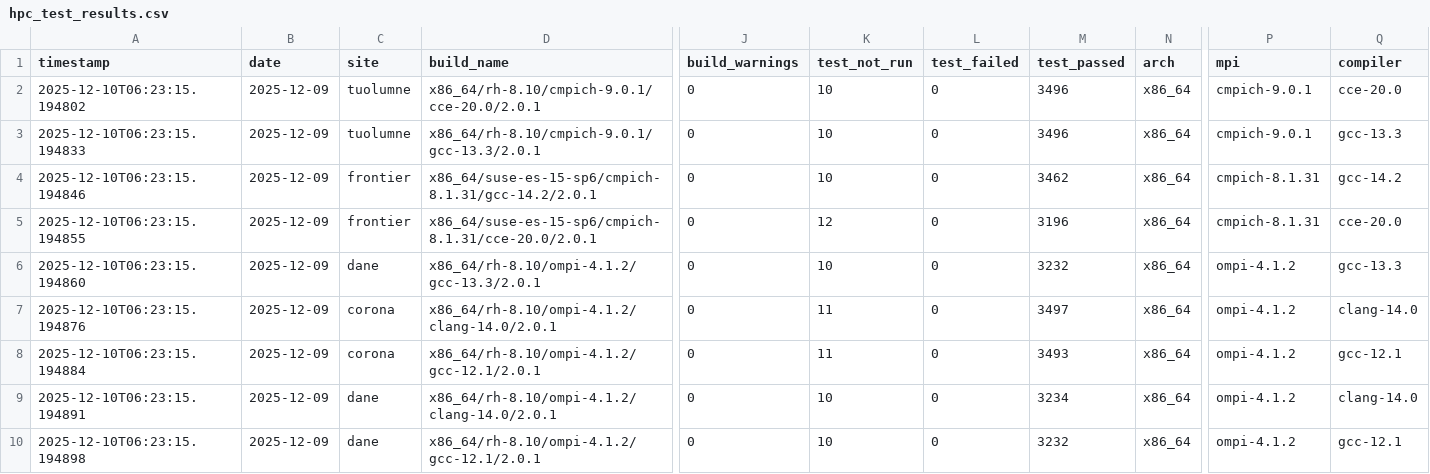
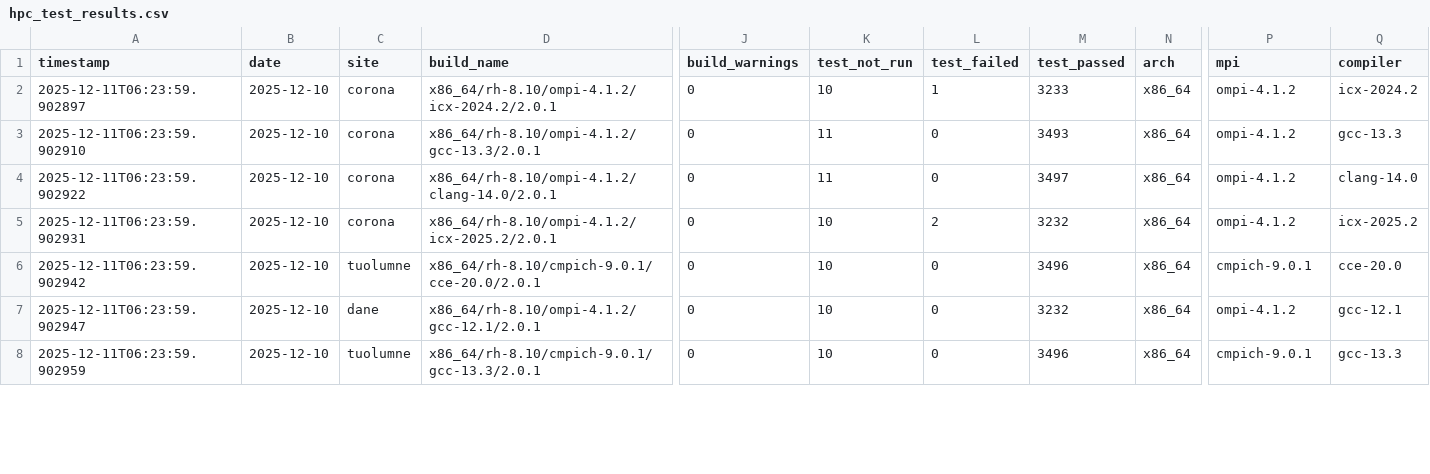
Before and after one commit to hyoklee/hpc-h5, a CSV file: src/hpc_test_results.csv, drawn as a sheet; only a part is shown, gaps mark what is left out; removed rows and columns are numbered as before the commit, all else as after; rows hold the shown columns only; the diff covers the shown part only; the diff names each change by its address in the sheet, - before the commit and + after, or states it on an @@ line.

```diff
--- a/src/hpc_test_results.csv
+++ b/src/hpc_test_results.csv
-A2 (timestamp): 2025-12-10T06:23:15.194802
+A2 (timestamp): 2025-12-11T06:23:59.902897
-B2 (date): 2025-12-09
+B2 (date): 2025-12-10
-C2 (site): tuolumne
+C2 (site): corona
-D2 (build_name): x86_64/rh-8.10/cmpich-9.0.1/cce-20.0/2.0.1
+D2 (build_name): x86_64/rh-8.10/ompi-4.1.2/icx-2024.2/2.0.1
-L2 (test_failed): 0
+L2 (test_failed): 1
-M2 (test_passed): 3496
+M2 (test_passed): 3233
-P2 (mpi): cmpich-9.0.1
+P2 (mpi): ompi-4.1.2
-Q2 (compiler): cce-20.0
+Q2 (compiler): icx-2024.2
-row 3: 2025-12-10T06:23:15.194833 | 2025-12-09 | tuolumne | x86_64/rh-8.10/cmpich-9.0.1/gcc-13.3/2.0.1 | 0 | 10 | 0 | 3496 | x86_64 | cmpich-9.0.1 | gcc-13.3
-row 4: 2025-12-10T06:23:15.194846 | 2025-12-09 | frontier | x86_64/suse-es-15-sp6/cmpich-8.1.31/gcc-14.2/2.0.1 | 0 | 10 | 0 | 3462 | x86_64 | cmpich-8.1.31 | gcc-14.2
-row 5: 2025-12-10T06:23:15.194855 | 2025-12-09 | frontier | x86_64/suse-es-15-sp6/cmpich-8.1.31/cce-20.0/2.0.1 | 0 | 12 | 0 | 3196 | x86_64 | cmpich-8.1.31 | cce-20.0
-A3 (timestamp): 2025-12-10T06:23:15.194860
+A3 (timestamp): 2025-12-11T06:23:59.902910
-B3:B7 (date): 2025-12-09
+B3:B7 (date): 2025-12-10
-C3 (site): dane
+C3 (site): corona
-K3 (test_not_run): 10
+K3 (test_not_run): 11
-M3 (test_passed): 3232
+M3 (test_passed): 3493
-A4 (timestamp): 2025-12-10T06:23:15.194876
+A4 (timestamp): 2025-12-11T06:23:59.902922
-A5 (timestamp): 2025-12-10T06:23:15.194884
+A5 (timestamp): 2025-12-11T06:23:59.902931
-D5 (build_name): x86_64/rh-8.10/ompi-4.1.2/gcc-12.1/2.0.1
+D5 (build_name): x86_64/rh-8.10/ompi-4.1.2/icx-2025.2/2.0.1
-K5 (test_not_run): 11
+K5 (test_not_run): 10
-L5 (test_failed): 0
+L5 (test_failed): 2
-M5 (test_passed): 3493
+M5 (test_passed): 3232
-Q5 (compiler): gcc-12.1
+Q5 (compiler): icx-2025.2
-A6 (timestamp): 2025-12-10T06:23:15.194891
+A6 (timestamp): 2025-12-11T06:23:59.902942
-C6 (site): dane
+C6 (site): tuolumne
-D6 (build_name): x86_64/rh-8.10/ompi-4.1.2/clang-14.0/2.0.1
+D6 (build_name): x86_64/rh-8.10/cmpich-9.0.1/cce-20.0/2.0.1
-M6 (test_passed): 3234
+M6 (test_passed): 3496
-P6 (mpi): ompi-4.1.2
+P6 (mpi): cmpich-9.0.1
-Q6 (compiler): clang-14.0
+Q6 (compiler): cce-20.0
-A7 (timestamp): 2025-12-10T06:23:15.194898
+A7 (timestamp): 2025-12-11T06:23:59.902947
+row 8: 2025-12-11T06:23:59.902959 | 2025-12-10 | tuolumne | x86_64/rh-8.10/cmpich-9.0.1/gcc-13.3/2.0.1 | 0 | 10 | 0 | 3496 | x86_64 | cmpich-9.0.1 | gcc-13.3
```
Also changed, not shown: 17 edited cells elsewhere in this file, 2 other files.
